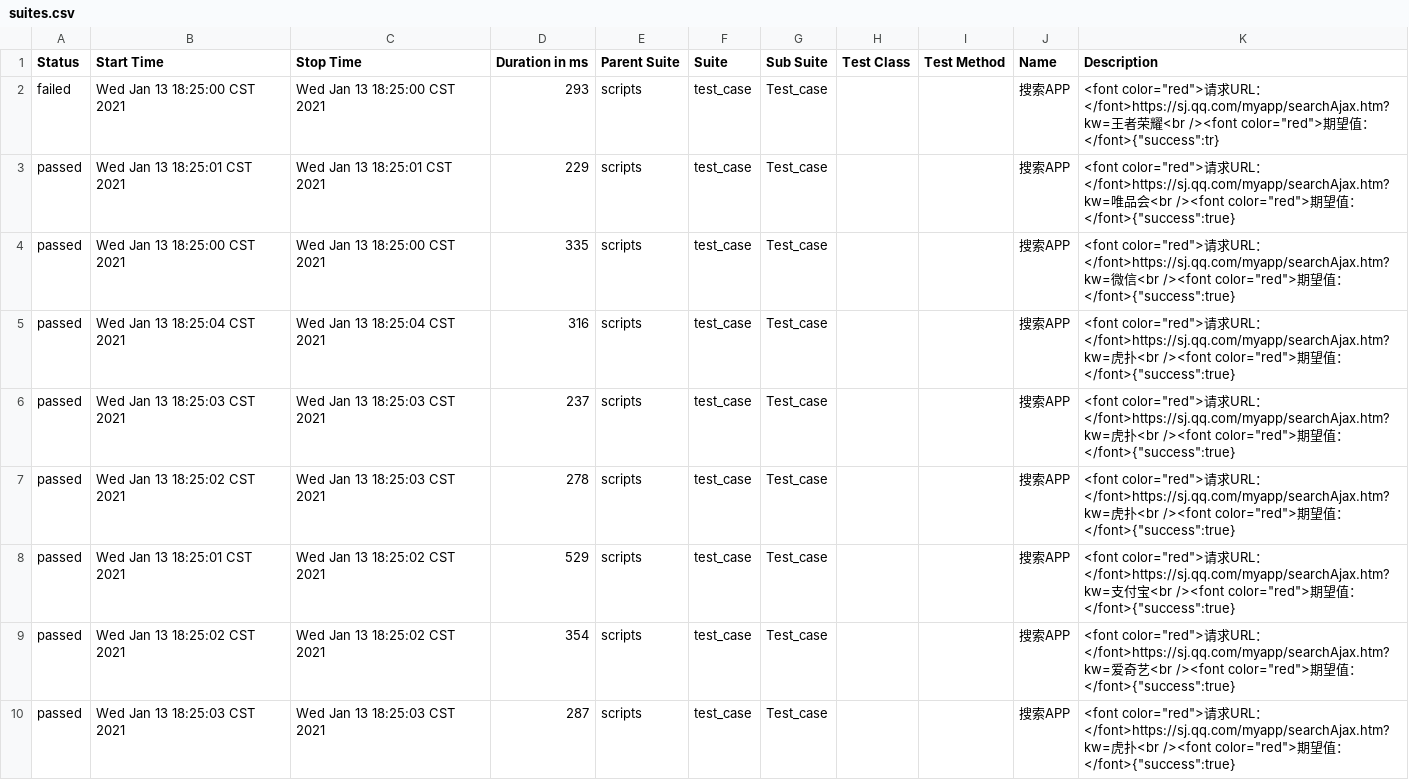
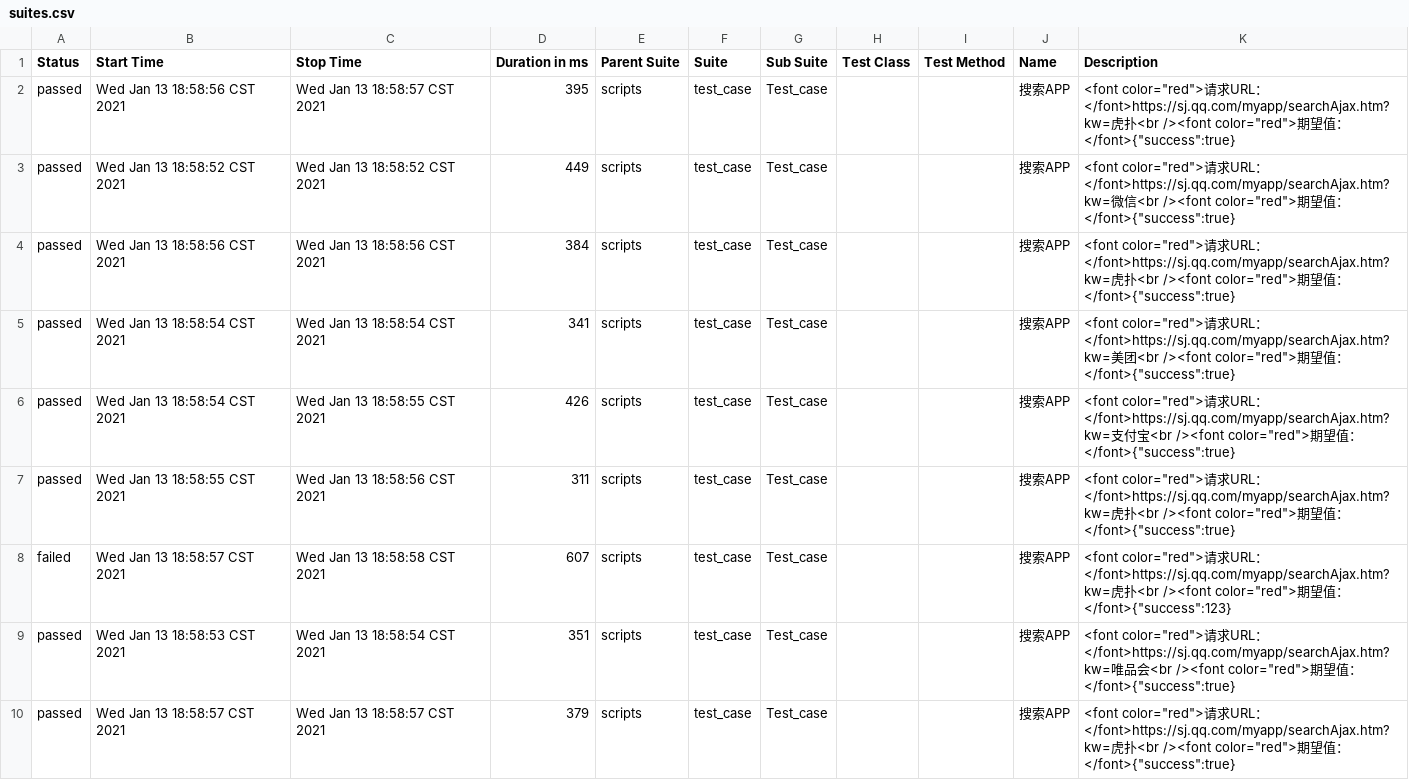
Before and after one commit to xaomlin/InterfaceProject, a CSV file: report/allure_report/data/suites.csv, drawn as a sheet; only a part is shown; the diff covers the shown part only.

Commit message:
test allure jenkins

```diff
--- a/report/allure_report/data/suites.csv
+++ b/report/allure_report/data/suites.csv
@@ -1,10 +1,10 @@
 "Status","Start Time","Stop Time","Duration in ms","Parent Suite","Suite","Sub Suite","Test Class","Test Method","Name","Description"
-"failed","Wed Jan 13 18:25:00 CST 2021","Wed Jan 13 18:25:00 CST 2021","293","scripts","test_case","Test_case","","","搜索APP","<font color=""red"">请求URL：</font>https://sj.qq.com/myapp/searchAjax.htm?kw=王者荣耀<br /><font color=""red"">期望值：</font>{""success"":tr}"
-"passed","Wed Jan 13 18:25:01 CST 2021","Wed Jan 13 18:25:01 CST 2021","229","scripts","test_case","Test_case","","","搜索APP","<font color=""red"">请求URL：</font>https://sj.qq.com/myapp/searchAjax.htm?kw=唯品会<br /><font color=""red"">期望值：</font>{""success"":true}"
-"passed","Wed Jan 13 18:25:00 CST 2021","Wed Jan 13 18:25:00 CST 2021","335","scripts","test_case","Test_case","","","搜索APP","<font color=""red"">请求URL：</font>https://sj.qq.com/myapp/searchAjax.htm?kw=微信<br /><font color=""red"">期望值：</font>{""success"":true}"
-"passed","Wed Jan 13 18:25:04 CST 2021","Wed Jan 13 18:25:04 CST 2021","316","scripts","test_case","Test_case","","","搜索APP","<font color=""red"">请求URL：</font>https://sj.qq.com/myapp/searchAjax.htm?kw=虎扑<br /><font color=""red"">期望值：</font>{""success"":true}"
-"passed","Wed Jan 13 18:25:03 CST 2021","Wed Jan 13 18:25:03 CST 2021","237","scripts","test_case","Test_case","","","搜索APP","<font color=""red"">请求URL：</font>https://sj.qq.com/myapp/searchAjax.htm?kw=虎扑<br /><font color=""red"">期望值：</font>{""success"":true}"
-"passed","Wed Jan 13 18:25:02 CST 2021","Wed Jan 13 18:25:03 CST 2021","278","scripts","test_case","Test_case","","","搜索APP","<font color=""red"">请求URL：</font>https://sj.qq.com/myapp/searchAjax.htm?kw=虎扑<br /><font color=""red"">期望值：</font>{""success"":true}"
-"passed","Wed Jan 13 18:25:01 CST 2021","Wed Jan 13 18:25:02 CST 2021","529","scripts","test_case","Test_case","","","搜索APP","<font color=""red"">请求URL：</font>https://sj.qq.com/myapp/searchAjax.htm?kw=支付宝<br /><font color=""red"">期望值：</font>{""success"":true}"
-"passed","Wed Jan 13 18:25:02 CST 2021","Wed Jan 13 18:25:02 CST 2021","354","scripts","test_case","Test_case","","","搜索APP","<font color=""red"">请求URL：</font>https://sj.qq.com/myapp/searchAjax.htm?kw=爱奇艺<br /><font color=""red"">期望值：</font>{""success"":true}"
-"passed","Wed Jan 13 18:25:03 CST 2021","Wed Jan 13 18:25:03 CST 2021","287","scripts","test_case","Test_case","","","搜索APP","<font color=""red"">请求URL：</font>https://sj.qq.com/myapp/searchAjax.htm?kw=虎扑<br /><font color=""red"">期望值：</font>{""success"":true}"
+"passed","Wed Jan 13 18:58:56 CST 2021","Wed Jan 13 18:58:57 CST 2021","395","scripts","test_case","Test_case","","","搜索APP","<font color=""red"">请求URL：</font>https://sj.qq.com/myapp/searchAjax.htm?kw=虎扑<br /><font color=""red"">期望值：</font>{""success"":true}"
+"passed","Wed Jan 13 18:58:52 CST 2021","Wed Jan 13 18:58:52 CST 2021","449","scripts","test_case","Test_case","","","搜索APP","<font color=""red"">请求URL：</font>https://sj.qq.com/myapp/searchAjax.htm?kw=微信<br /><font color=""red"">期望值：</font>{""success"":true}"
+"passed","Wed Jan 13 18:58:56 CST 2021","Wed Jan 13 18:58:56 CST 2021","384","scripts","test_case","Test_case","","","搜索APP","<font color=""red"">请求URL：</font>https://sj.qq.com/myapp/searchAjax.htm?kw=虎扑<br /><font color=""red"">期望值：</font>{""success"":true}"
+"passed","Wed Jan 13 18:58:54 CST 2021","Wed Jan 13 18:58:54 CST 2021","341","scripts","test_case","Test_case","","","搜索APP","<font color=""red"">请求URL：</font>https://sj.qq.com/myapp/searchAjax.htm?kw=美团<br /><font color=""red"">期望值：</font>{""success"":true}"
+"passed","Wed Jan 13 18:58:54 CST 2021","Wed Jan 13 18:58:55 CST 2021","426","scripts","test_case","Test_case","","","搜索APP","<font color=""red"">请求URL：</font>https://sj.qq.com/myapp/searchAjax.htm?kw=支付宝<br /><font color=""red"">期望值：</font>{""success"":true}"
+"passed","Wed Jan 13 18:58:55 CST 2021","Wed Jan 13 18:58:56 CST 2021","311","scripts","test_case","Test_case","","","搜索APP","<font color=""red"">请求URL：</font>https://sj.qq.com/myapp/searchAjax.htm?kw=虎扑<br /><font color=""red"">期望值：</font>{""success"":true}"
+"failed","Wed Jan 13 18:58:57 CST 2021","Wed Jan 13 18:58:58 CST 2021","607","scripts","test_case","Test_case","","","搜索APP","<font color=""red"">请求URL：</font>https://sj.qq.com/myapp/searchAjax.htm?kw=虎扑<br /><font color=""red"">期望值：</font>{""success"":123}"
+"passed","Wed Jan 13 18:58:53 CST 2021","Wed Jan 13 18:58:54 CST 2021","351","scripts","test_case","Test_case","","","搜索APP","<font color=""red"">请求URL：</font>https://sj.qq.com/myapp/searchAjax.htm?kw=唯品会<br /><font color=""red"">期望值：</font>{""success"":true}"
+"passed","Wed Jan 13 18:58:57 CST 2021","Wed Jan 13 18:58:57 CST 2021","379","scripts","test_case","Test_case","","","搜索APP","<font color=""red"">请求URL：</font>https://sj.qq.com/myapp/searchAjax.htm?kw=虎扑<br /><font color=""red"">期望值：</font>{""success"":true}"
```
Also changed, not shown: 21 edited cells elsewhere in this file, 46 other files.
